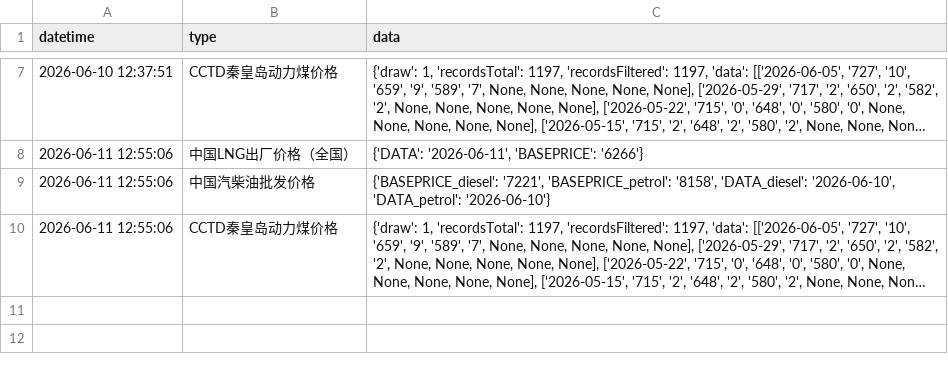
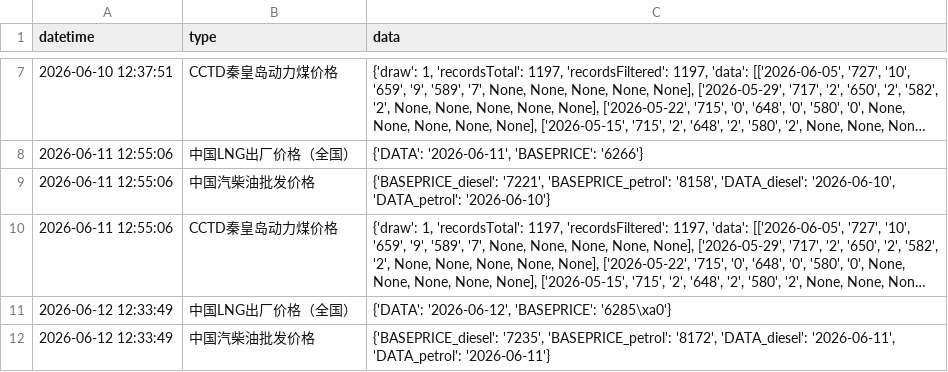
Before and after one commit to xuwq93/energyPrice-spider, a CSV file: data.csv, drawn as a sheet; only a part is shown, gaps mark what is left out; long unchanged cells end in …; the diff covers the shown part only; the diff names each change by its address in the sheet, - before the commit and + after, or states it on an @@ line.

```diff
--- a/data.csv
+++ b/data.csv
+row 11: 2026-06-12 12:33:49 | 中国LNG出厂价格（全国） | {'DATA': '2026-06-12', 'BASEPRICE': '6285\xa0'}
+row 12: 2026-06-12 12:33:49 | 中国汽柴油批发价格 | {'BASEPRICE_diesel': '7235', 'BASEPRICE_petrol': '8172', 'DATA_diesel': '2026-06-11', 'DATA_petrol': '2026-06-11'}
```
Also changed, not shown: 1 added row elsewhere in this file.
